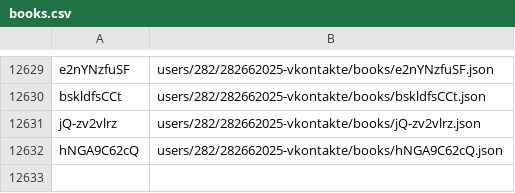
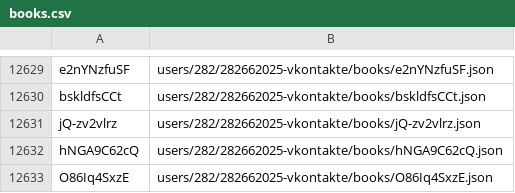
Before and after one commit to knigopis/repo.knigopis.com, a CSV file: books.csv, drawn as a sheet; only a part is shown, gaps mark what is left out; the diff names each change by its address in the sheet, - before the commit and + after, or states it on an @@ line.

Commit message:
Added book 'О бедном Кощее замолвите слово' by 'Astro'

```diff
--- a/books.csv
+++ b/books.csv
+row 12633: O86Iq4SxzE | users/282/282662025-vkontakte/books/O86Iq4SxzE.json
```
Also changed, not shown: 6 other files.
